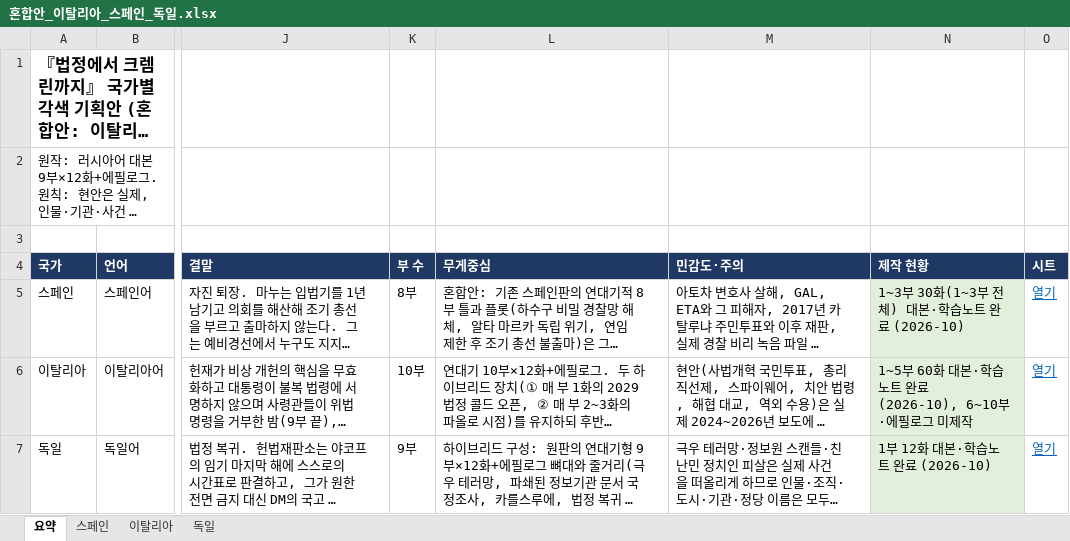
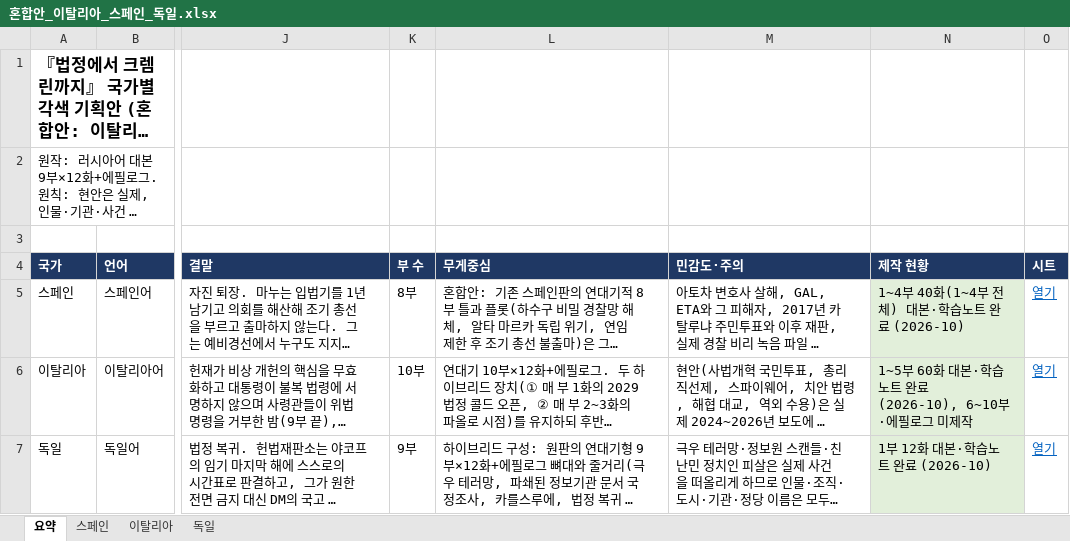
Before and after one commit to svetsvet1982/Spanish_Madrid, an Excel workbook: 기획안/혼합안_이탈리아_스페인_독일.xlsx, sheet 요약, drawn as a sheet; only a part is shown, gaps mark what is left out; long unchanged cells end in …; values as stored, in another font and other column widths than the file's, no borders; the diff names each change by its address in the sheet, - before the commit and + after, or states it on an @@ line.

```diff
--- a/기획안/혼합안_이탈리아_스페인_독일.xlsx (sheet 요약)
+++ b/기획안/혼합안_이탈리아_스페인_독일.xlsx (sheet 요약)
-N5 (제작 현황): 1~3부 30화(1~3부 전체) 대본·학습노트 완료 (2026-10)
+N5 (제작 현황): 1~4부 40화(1~4부 전체) 대본·학습노트 완료 (2026-10)
```
Also changed, not shown: sheet 스페인, 2 other files.
